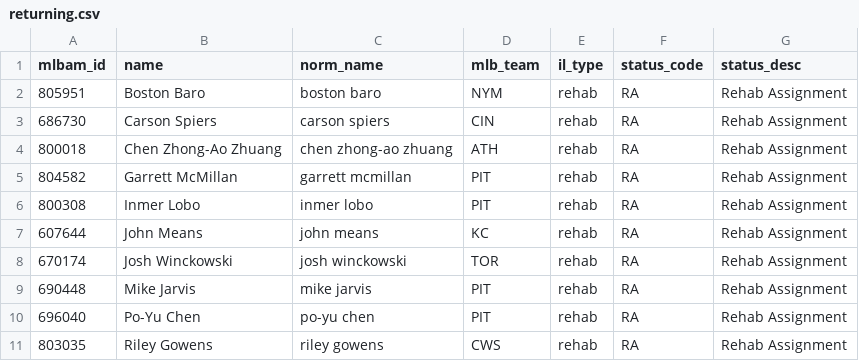
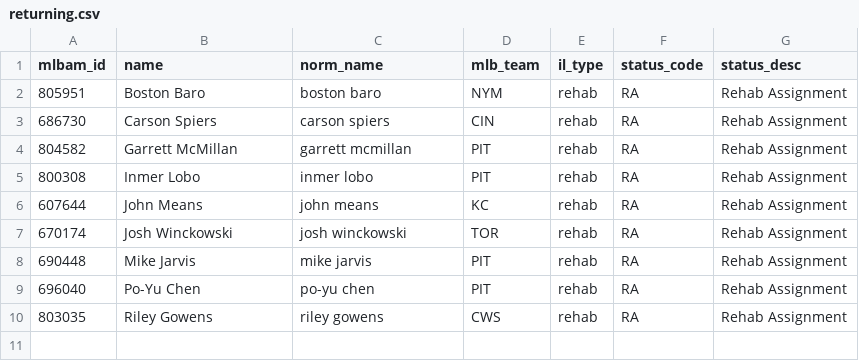
Before and after one commit to TheBigBadYeti/yardcocks-ratings, a CSV file: data/injuries/returning.csv, drawn as a sheet.

```diff
--- a/data/injuries/returning.csv
+++ b/data/injuries/returning.csv
@@ -3,3 +3,2 @@ mlbam_id,name,norm_name,mlb_team,il_type,status_code,status_desc
 686730,Carson Spiers,carson spiers,CIN,rehab,RA,Rehab Assignment
-800018,Chen Zhong-Ao Zhuang,chen zhong-ao zhuang,ATH,rehab,RA,Rehab Assignment
 804582,Garrett McMillan,garrett mcmillan,PIT,rehab,RA,Rehab Assignment
```
Also changed, not shown: data/injuries/il_status.csv, data/recency/recent_fpg.csv, 2 other files.
